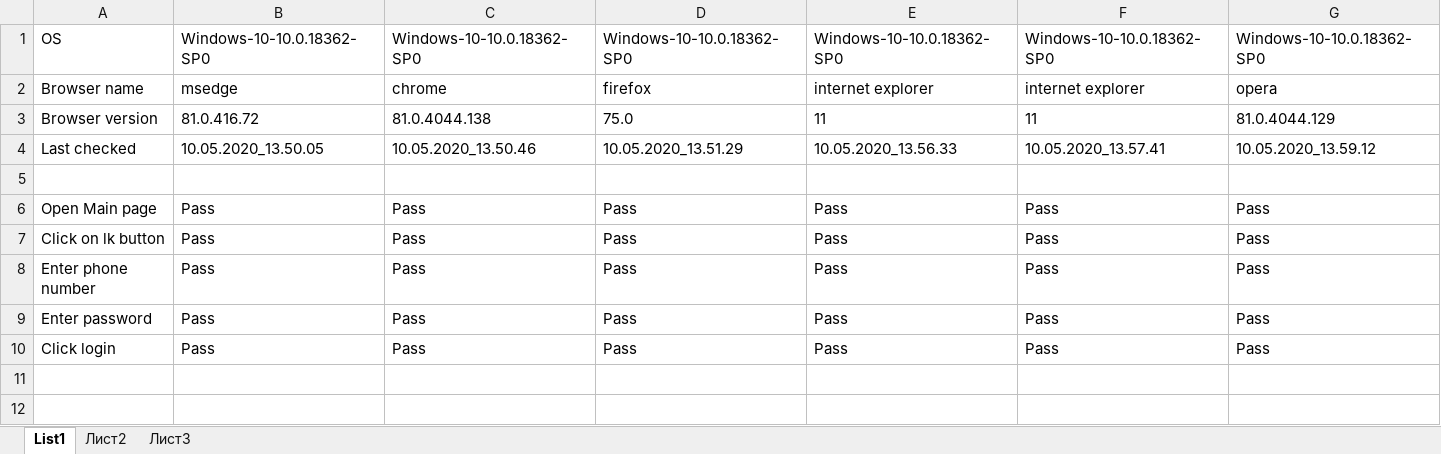
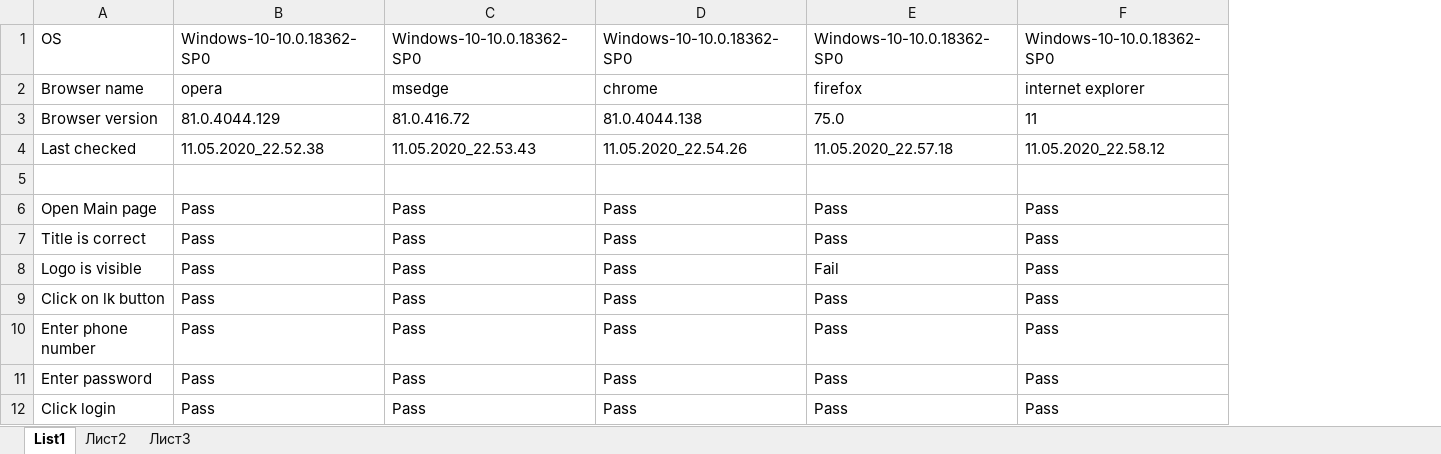
Before and after one commit to luntovskymikhail/spbrealty.ru, an Excel workbook: CheckList.xlsx, sheet List1, drawn as a sheet; values as stored, in another font and other column widths than the file's, no borders; removed rows and columns are numbered as before the commit, all else as after; the diff names each change by its address in the sheet, - before the commit and + after, or states it on an @@ line.

```diff
--- a/CheckList.xlsx (sheet List1)
+++ b/CheckList.xlsx (sheet List1)
-column G, rows 1-10: Windows-10-10.0.18362-SP0 | opera | 81.0.4044.129 | 10.05.2020_13.59.12 |  | Pass | Pass | Pass | Pass | Pass
-B2: msedge
+B2: opera
-C2: chrome
+C2: msedge
-D2: firefox
+D2: chrome
-E2: internet explorer
+E2: firefox
-B3: 81.0.416.72
+B3: 81.0.4044.129
-C3: 81.0.4044.138
+C3: 81.0.416.72
-D3: 75.0
+D3: 81.0.4044.138
-E3: 11
+E3: 75.0
-B4: 10.05.2020_13.50.05
+B4: 11.05.2020_22.52.38
-C4: 10.05.2020_13.50.46
+C4: 11.05.2020_22.53.43
-D4: 10.05.2020_13.51.29
+D4: 11.05.2020_22.54.26
-E4: 10.05.2020_13.56.33
+E4: 11.05.2020_22.57.18
-F4: 10.05.2020_13.57.41
+F4: 11.05.2020_22.58.12
+row 7: Title is correct | Pass | Pass | Pass | Pass | Pass
+row 8: Logo is visible | Pass | Pass | Pass | Fail | Pass
```
Also changed, not shown: 1 other file.
